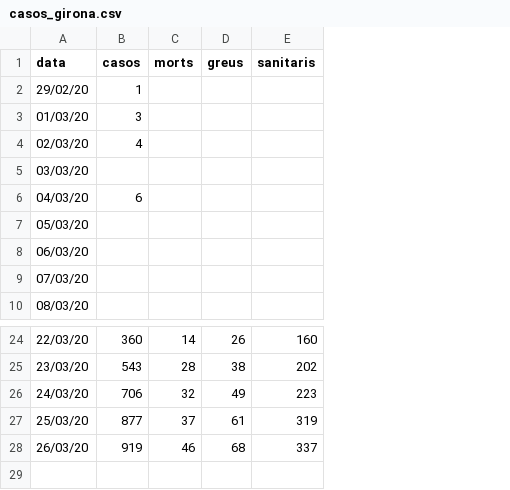
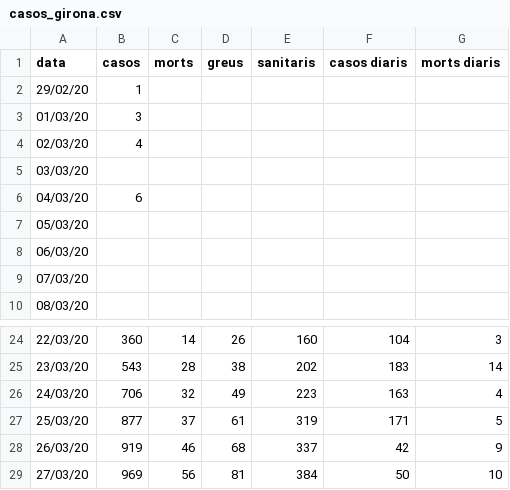
Before and after one commit to nachotronic/covid19, a CSV file: casos_girona.csv, drawn as a sheet; only a part is shown, gaps mark what is left out; the diff names each change by its address in the sheet, - before the commit and + after, or states it on an @@ line.

```diff
--- a/casos_girona.csv
+++ b/casos_girona.csv
+column F (casos diaris), rows 24-28: 104 | 183 | 163 | 171 | 42
+column G (morts diaris), rows 24-28: 3 | 14 | 4 | 5 | 9
+row 29: 27/03/20 | 969 | 56 | 81 | 384 | 50 | 10
```
Also changed, not shown: calculo_logaritmico_girona.csv.
